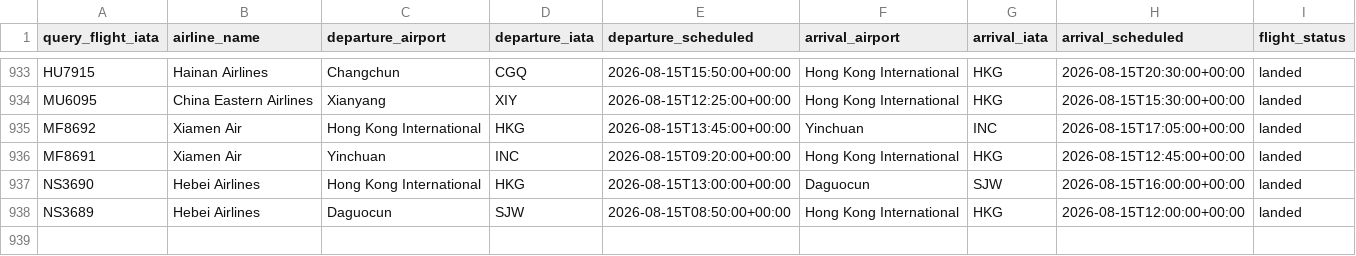
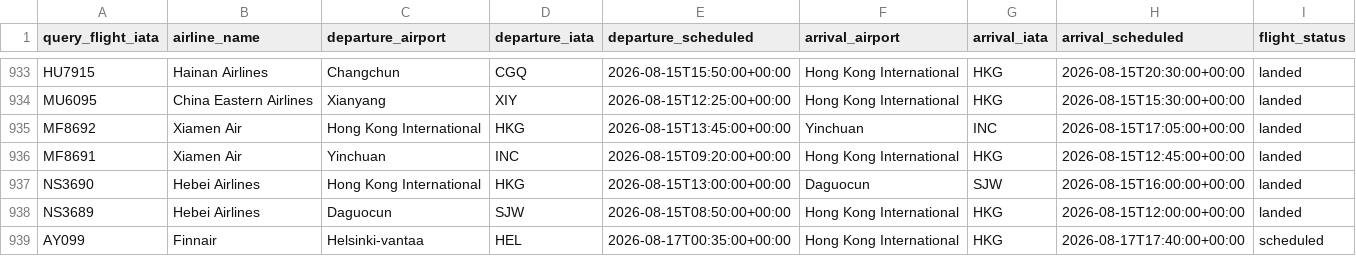
Before and after one commit to leoclaudeai/Flight-Search, a CSV file: Flightlist_results.csv, drawn as a sheet; only a part is shown, gaps mark what is left out; the diff names each change by its address in the sheet, - before the commit and + after, or states it on an @@ line.

```diff
--- a/Flightlist_results.csv
+++ b/Flightlist_results.csv
+row 939: AY099 | Finnair | Helsinki-vantaa | HEL | 2026-08-17T00:35:00+00:00 | Hong Kong International | HKG | 2026-08-17T17:40:00+00:00 | scheduled
```
